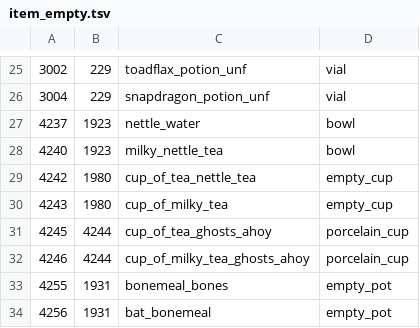
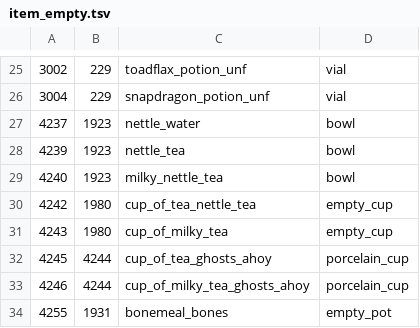
Before and after one commit to Meneerstink/game, a TSV file: data/cfg/item_empty.tsv, drawn as a sheet; only a part is shown, gaps mark what is left out; the shorter side is filled out with more unchanged rows; the diff names each change by its address in the sheet, - before the commit and + after, or states it on an @@ line.

Commit message:
N11: implement shared item actions and migrate KQ chainbody rewards

```diff
--- a/data/cfg/item_empty.tsv
+++ b/data/cfg/item_empty.tsv
+row 28: 4239 | 1923 | nettle_tea | bowl
```
Also changed, not shown: 33 other files.
